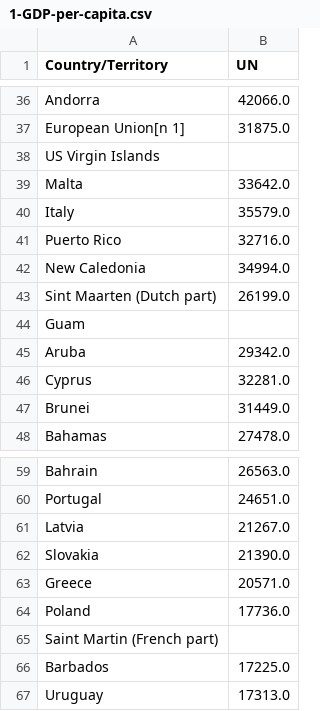
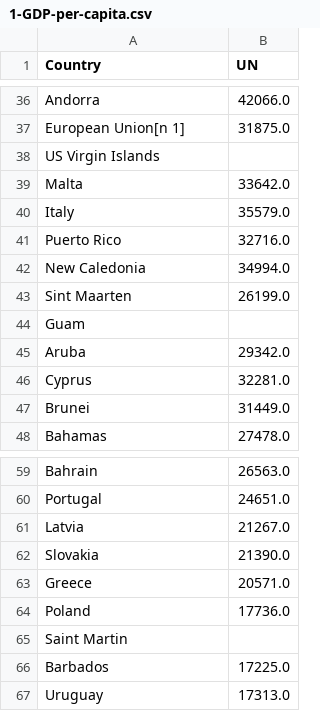
Before and after one commit to lbrassard/IFT3700, a CSV file: cleanedData/1-GDP-per-capita.csv, drawn as a sheet; only a part is shown, gaps mark what is left out; the diff names each change by its address in the sheet, - before the commit and + after, or states it on an @@ line.

```diff
--- a/cleanedData/1-GDP-per-capita.csv
+++ b/cleanedData/1-GDP-per-capita.csv
-A1: Country/Territory
+A1: Country
-A43 (Country): Sint Maarten (Dutch part)
+A43 (Country): Sint Maarten
-A65 (Country): Saint Martin (French part)
+A65 (Country): Saint Martin
```
Also changed, not shown: cleanedData/10-Christianity-by-country.csv, cleanedData/12 - Buddhism by country.csv, 20 other files.
